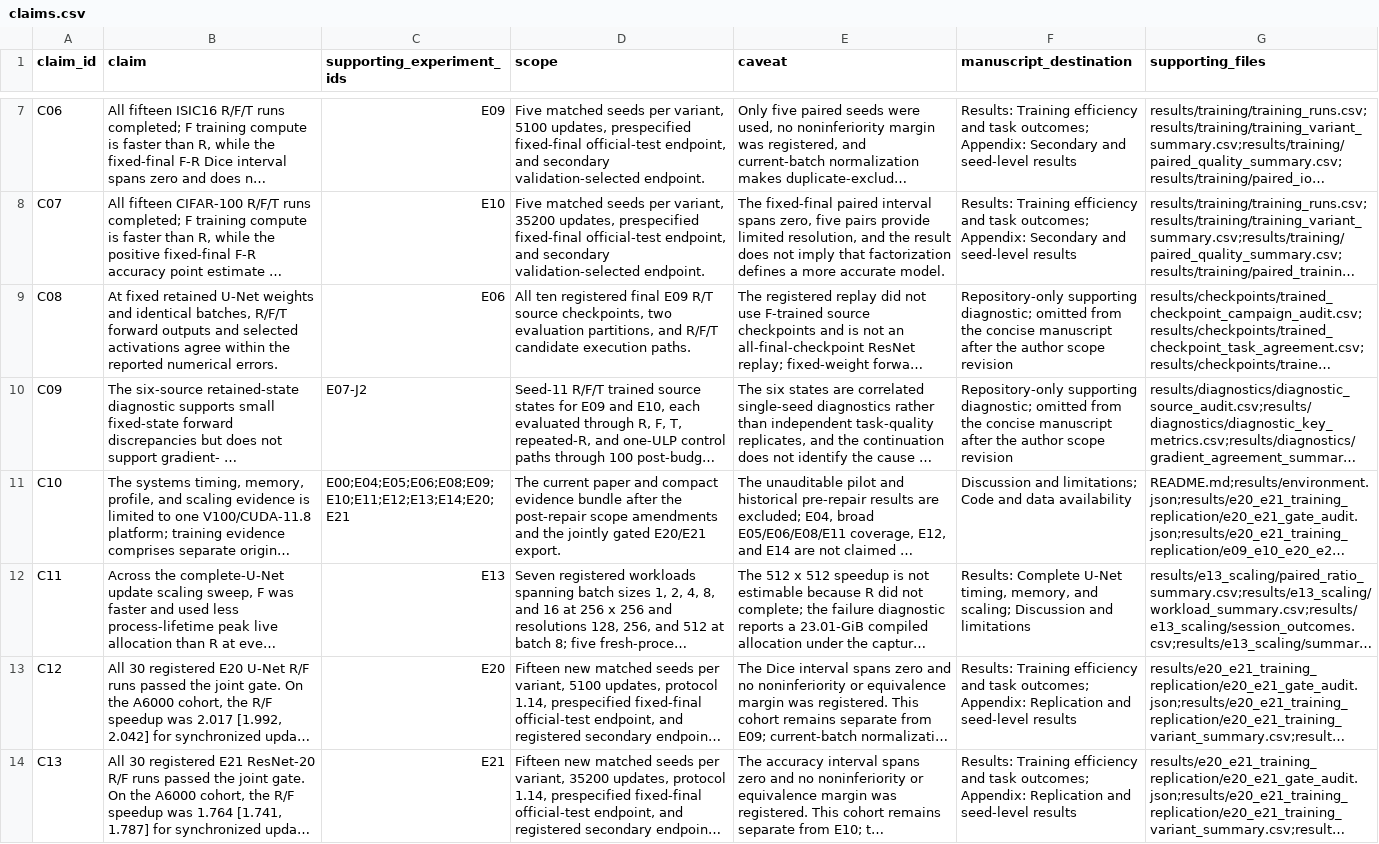
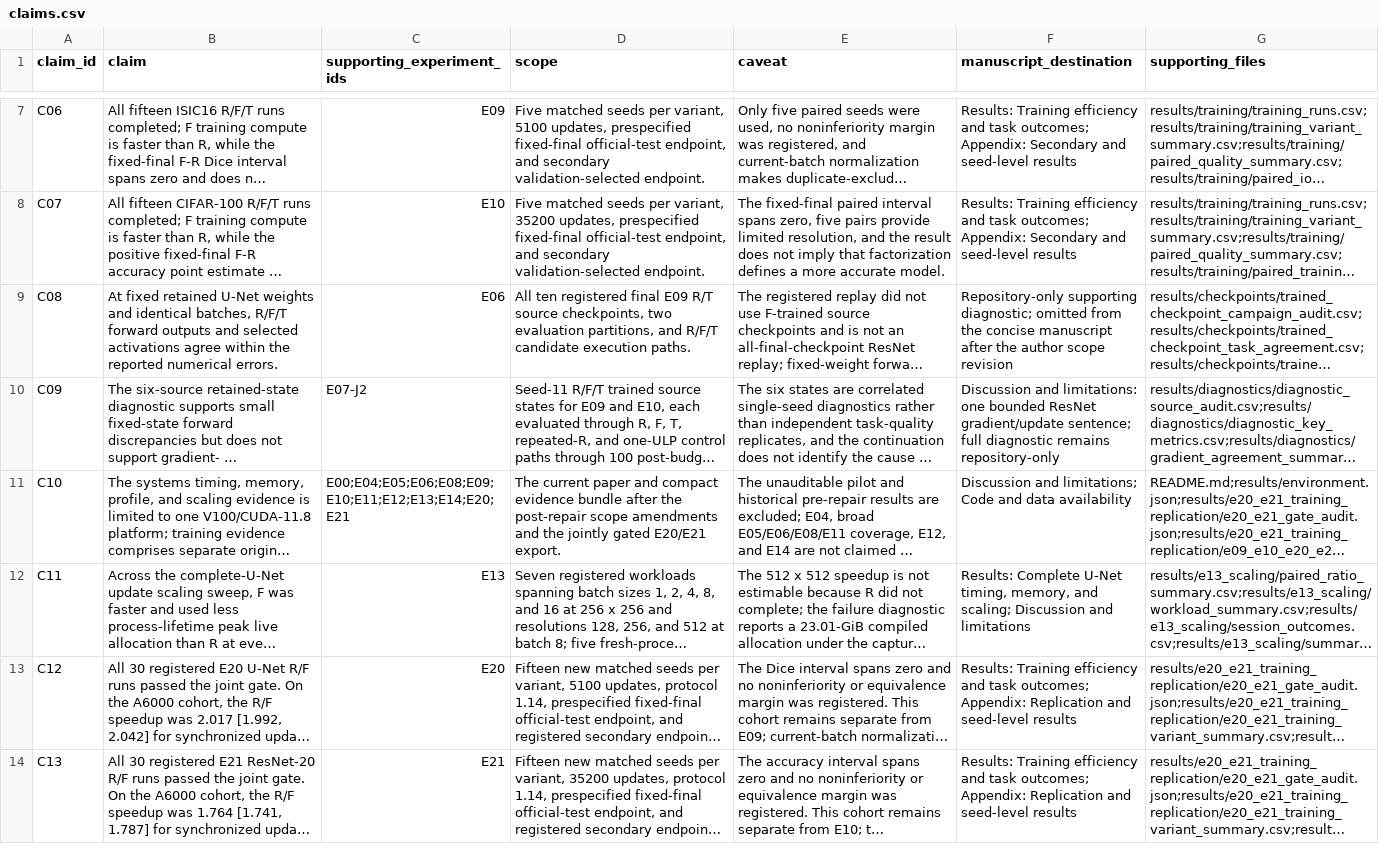
Before and after one commit to lowoncuties/ExPoConv, a CSV file: results/claims.csv, drawn as a sheet; only a part is shown, gaps mark what is left out; long unchanged cells end in …; the diff covers the shown part only; the diff names each change by its address in the sheet, - before the commit and + after, or states it on an @@ line.

```diff
--- a/results/claims.csv
+++ b/results/claims.csv
-F10 (manuscript_destination): Repository-only supporting diagnostic; omitted from the concise manuscript after the author scope revision
+F10 (manuscript_destination): Discussion and limitations: one bounded ResNet gradient/update sentence; full diagnostic remains repository-only
```
Also changed, not shown: 1 added row elsewhere in this file, 33 other files.
